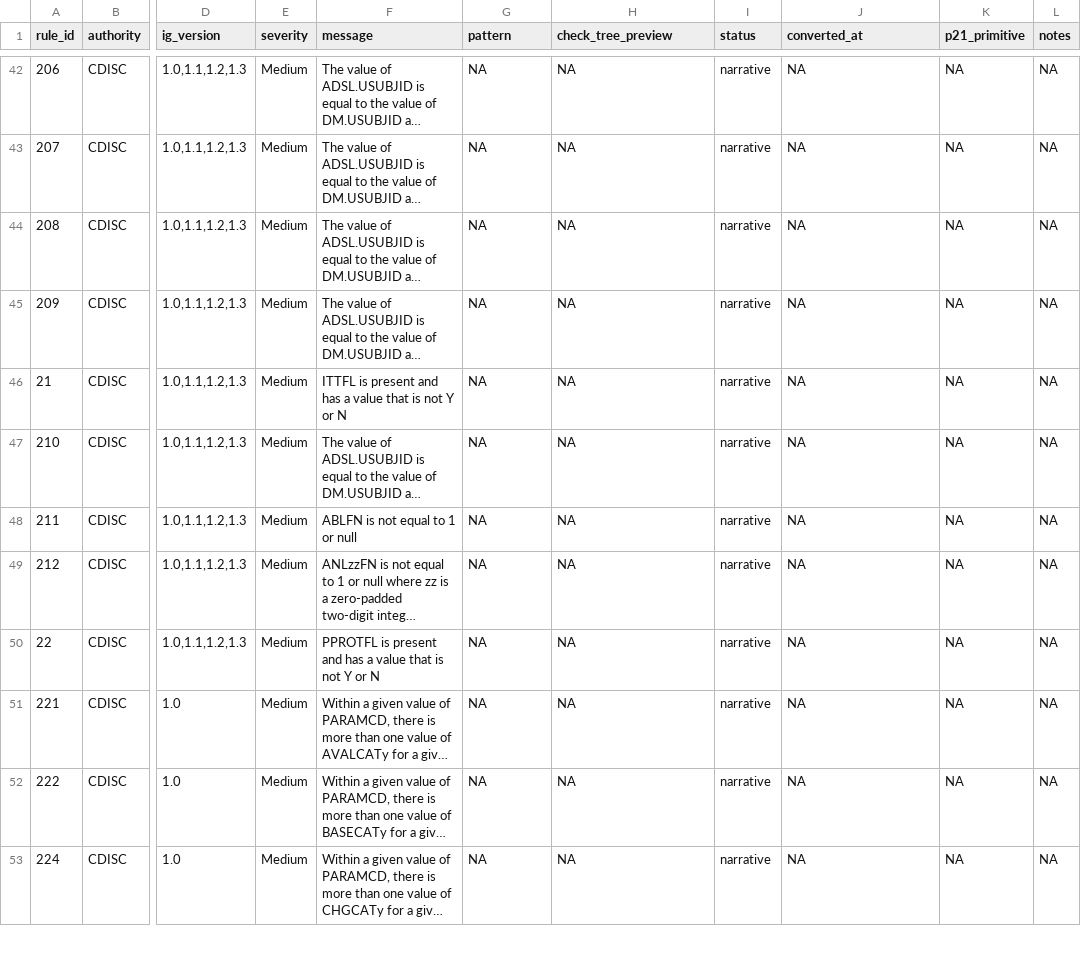
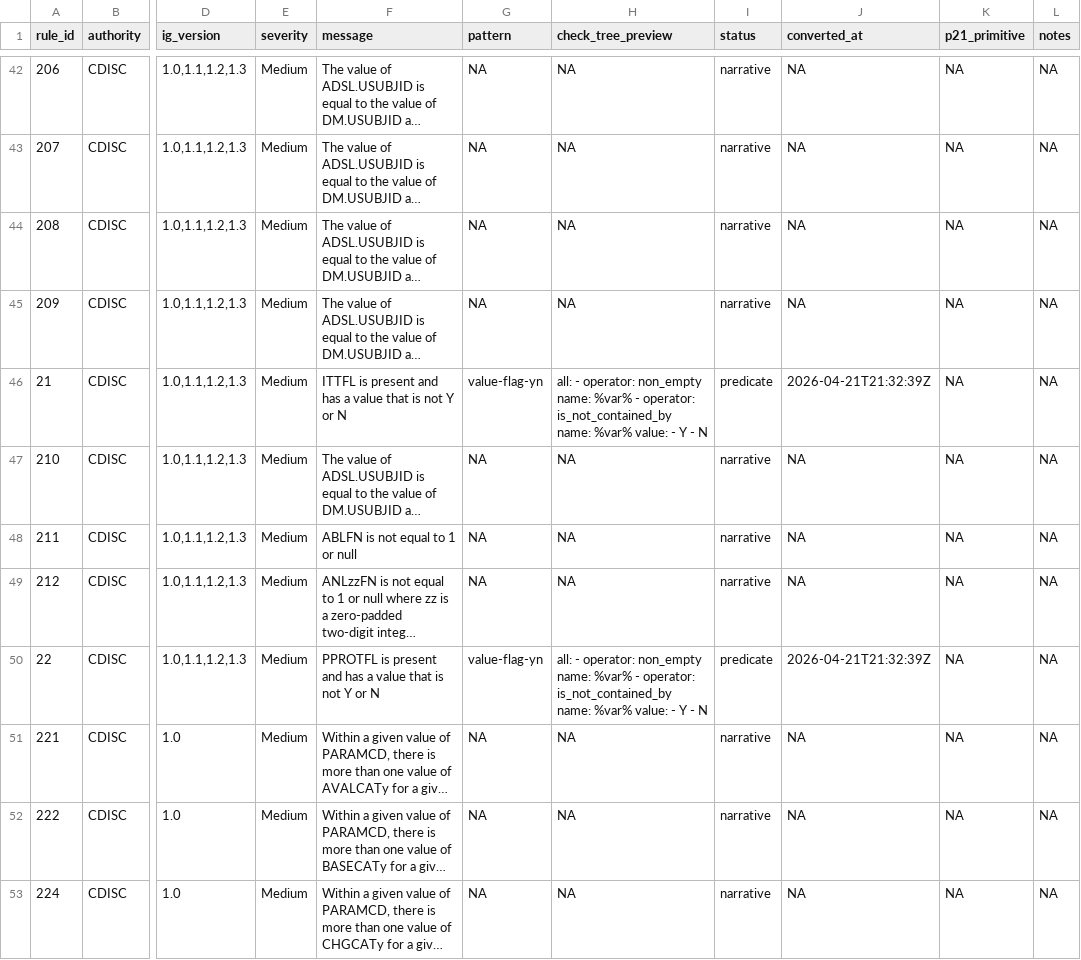
Before and after one commit to vthanik/herald, a CSV file: tools/rule-authoring/progress.csv, drawn as a sheet; only a part is shown, gaps mark what is left out; long unchanged cells end in …; the diff covers the shown part only; the diff names each change by its address in the sheet, - before the commit and + after, or states it on an @@ line.

Commit message:
ct: bundle CDISC CT + downloader + value_in_codelist op
Controlled Terminology scaffolding:

- inst/rules/ct/sdtm-ct.rds (492 KB, 1215 codelists, 45612 terms,
  effective 2026-03-27) and adam-ct.rds (3.4 KB, 25 codelists) --
  copied verbatim from heraldrules-v0.
- inst/rules/ct/CT-MANIFEST.json -- version + counts metadata.
- R/ct-load.R       load_ct(package, version) + ct_info(); version
                    resolves to bundled | latest-cache | YYYY-MM-DD |
                    explicit .rds path. Package-level session cache.
- R/ct-cache.R      tools::R_user_dir('herald','cache') + JSON manifest.
- R/ct-fetch.R      available_ct_releases() lists bundled + cache +
                    NCI EVS remote index. download_ct() fetches
                    tab-delimited NCI EVS files, parses into the
                    nested-list schema, writes RDS to cache.
- R/ops-set.R       +op_value_in_codelist(name, codelist, extensible,
                    match_synonyms, package). Lazy-loads via ctx$ct.
- R/rules-validate.R ctx$ct <- list() at validate() entry.
- data-raw/ct-refresh.R  maintainer-only refresh script.
- tests/testthat/test-ct-load.R + test-ct-fetch.R (+33 tests).

Rule conversions (value-flag-yn pattern, is_not_contained_by op):
- ADaM-19 COMPLFL, 20 FASFL, 21 ITTFL, 22 PPROTFL, 23 SAFFL,
  24 RANDFL, 25 ENRLFL. Guarded by non_empty so the rule only
  fires on populated rows whose value is outside {Y, N}.

YAML gotcha fix: Y/N must be quoted in YAML 1.1 lists else they
parse as booleans. Pattern MD + committed rule YAMLs use quotes.

Size: inst/ 2.8 MB after adding CT. Tarball projected ~1.5 MB.
CRAN 5 MB cap respected.

Progress: 619 -> 626 predicate. Tests 2291 -> 2324 PASS.

```diff
--- a/tools/rule-authoring/progress.csv
+++ b/tools/rule-authoring/progress.csv
-G46 (pattern): NA
+G46 (pattern): value-flag-yn
-H46 (check_tree_preview): NA
+H46 (check_tree_preview): all: - operator: non_empty name: %var% - operator: is_not_contained_by name: %var% value: - Y - N
-I46 (status): narrative
+I46 (status): predicate
-J46 (converted_at): NA
+J46 (converted_at): 2026-04-21T21:32:39Z
-G50 (pattern): NA
+G50 (pattern): value-flag-yn
-H50 (check_tree_preview): NA
+H50 (check_tree_preview): all: - operator: non_empty name: %var% - operator: is_not_contained_by name: %var% value: - Y - N
-I50 (status): narrative
+I50 (status): predicate
-J50 (converted_at): NA
+J50 (converted_at): 2026-04-21T21:32:39Z
```
Also changed, not shown: 20 edited cells elsewhere in this file, 30 other files.
